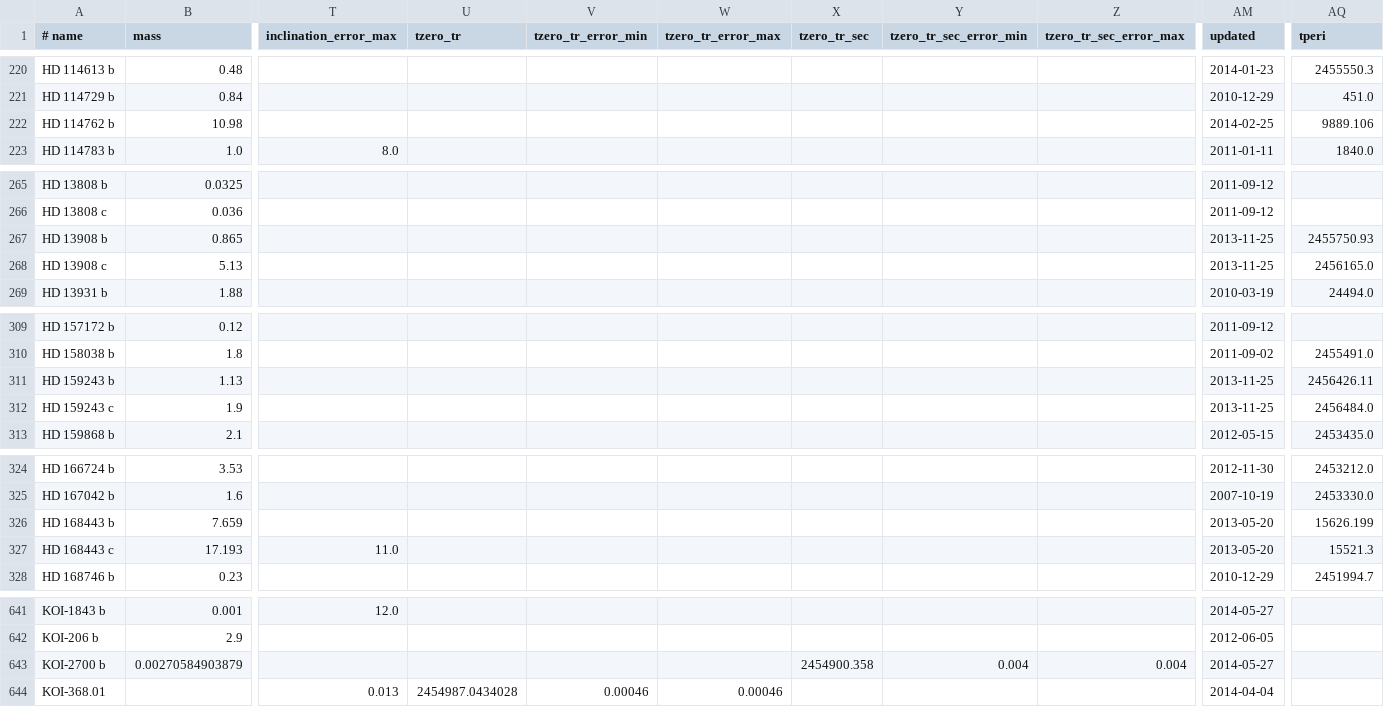
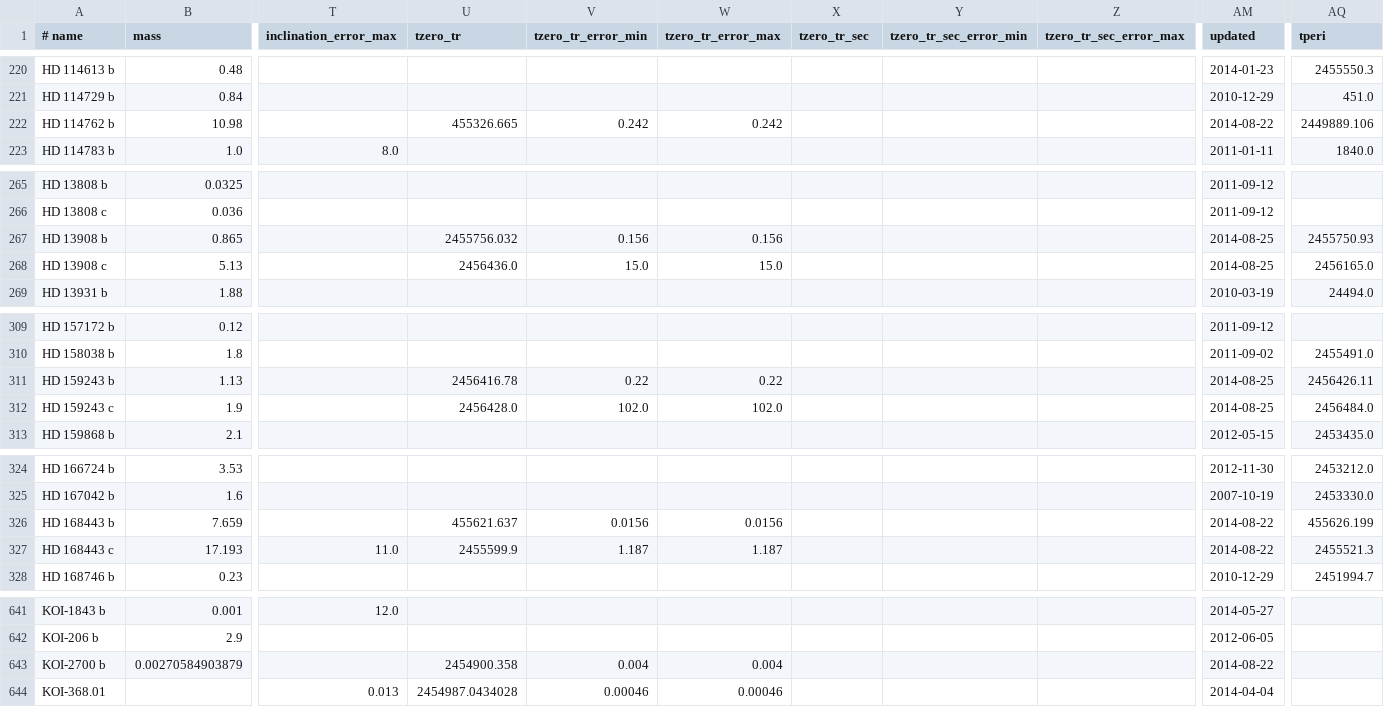
Before and after one commit to iastro-pt/SWEET-Cat, a CSV file: exo.csv, drawn as a sheet; only a part is shown, gaps mark what is left out; the diff covers the shown part only; the diff names each change by its address in the sheet, - before the commit and + after, or states it on an @@ line.

```diff
--- a/exo.csv
+++ b/exo.csv
-U222 (tzero_tr): (empty)
+U222 (tzero_tr): 455326.665
-V222 (tzero_tr_error_min): (empty)
+V222 (tzero_tr_error_min): 0.242
-W222 (tzero_tr_error_max): (empty)
+W222 (tzero_tr_error_max): 0.242
-AM222 (updated): 2014-02-25
+AM222 (updated): 2014-08-22
-AQ222 (tperi): 9889.106
+AQ222 (tperi): 2449889.106
-U267 (tzero_tr): (empty)
+U267 (tzero_tr): 2455756.032
-V267 (tzero_tr_error_min): (empty)
+V267 (tzero_tr_error_min): 0.156
-W267 (tzero_tr_error_max): (empty)
+W267 (tzero_tr_error_max): 0.156
-AM267:AM268 (updated): 2013-11-25
+AM267:AM268 (updated): 2014-08-25
-U268 (tzero_tr): (empty)
+U268 (tzero_tr): 2456436.0
-V268 (tzero_tr_error_min): (empty)
+V268 (tzero_tr_error_min): 15.0
-W268 (tzero_tr_error_max): (empty)
+W268 (tzero_tr_error_max): 15.0
-U311 (tzero_tr): (empty)
+U311 (tzero_tr): 2456416.78
-V311 (tzero_tr_error_min): (empty)
+V311 (tzero_tr_error_min): 0.22
-W311 (tzero_tr_error_max): (empty)
+W311 (tzero_tr_error_max): 0.22
-AM311:AM312 (updated): 2013-11-25
+AM311:AM312 (updated): 2014-08-25
-U312 (tzero_tr): (empty)
+U312 (tzero_tr): 2456428.0
-V312 (tzero_tr_error_min): (empty)
+V312 (tzero_tr_error_min): 102.0
-W312 (tzero_tr_error_max): (empty)
+W312 (tzero_tr_error_max): 102.0
-U326 (tzero_tr): (empty)
+U326 (tzero_tr): 455621.637
-V326 (tzero_tr_error_min): (empty)
+V326 (tzero_tr_error_min): 0.0156
-W326 (tzero_tr_error_max): (empty)
+W326 (tzero_tr_error_max): 0.0156
-AM326:AM327 (updated): 2013-05-20
+AM326:AM327 (updated): 2014-08-22
-AQ326 (tperi): 15626.199
+AQ326 (tperi): 455626.199
-U327 (tzero_tr): (empty)
+U327 (tzero_tr): 2455599.9
-V327 (tzero_tr_error_min): (empty)
+V327 (tzero_tr_error_min): 1.187
-W327 (tzero_tr_error_max): (empty)
+W327 (tzero_tr_error_max): 1.187
-AQ327 (tperi): 15521.3
+AQ327 (tperi): 2455521.3
-U643 (tzero_tr): (empty)
+U643 (tzero_tr): 2454900.358
-V643 (tzero_tr_error_min): (empty)
+V643 (tzero_tr_error_min): 0.004
-W643 (tzero_tr_error_max): (empty)
+W643 (tzero_tr_error_max): 0.004
-X643 (tzero_tr_sec): 2454900.358
+X643 (tzero_tr_sec): (empty)
-Y643 (tzero_tr_sec_error_min): 0.004
+Y643 (tzero_tr_sec_error_min): (empty)
-Z643 (tzero_tr_sec_error_max): 0.004
+Z643 (tzero_tr_sec_error_max): (empty)
-AM643 (updated): 2014-05-27
+AM643 (updated): 2014-08-22
```
Also changed, not shown: 71 edited cells elsewhere in this file, 3 other files.
